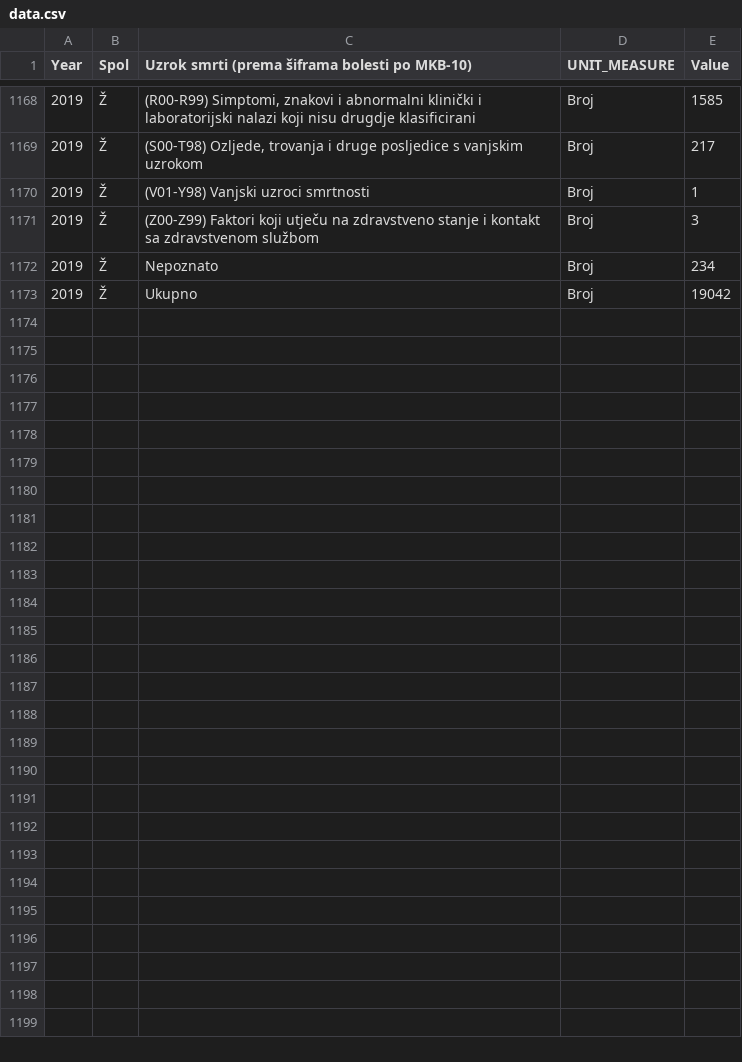
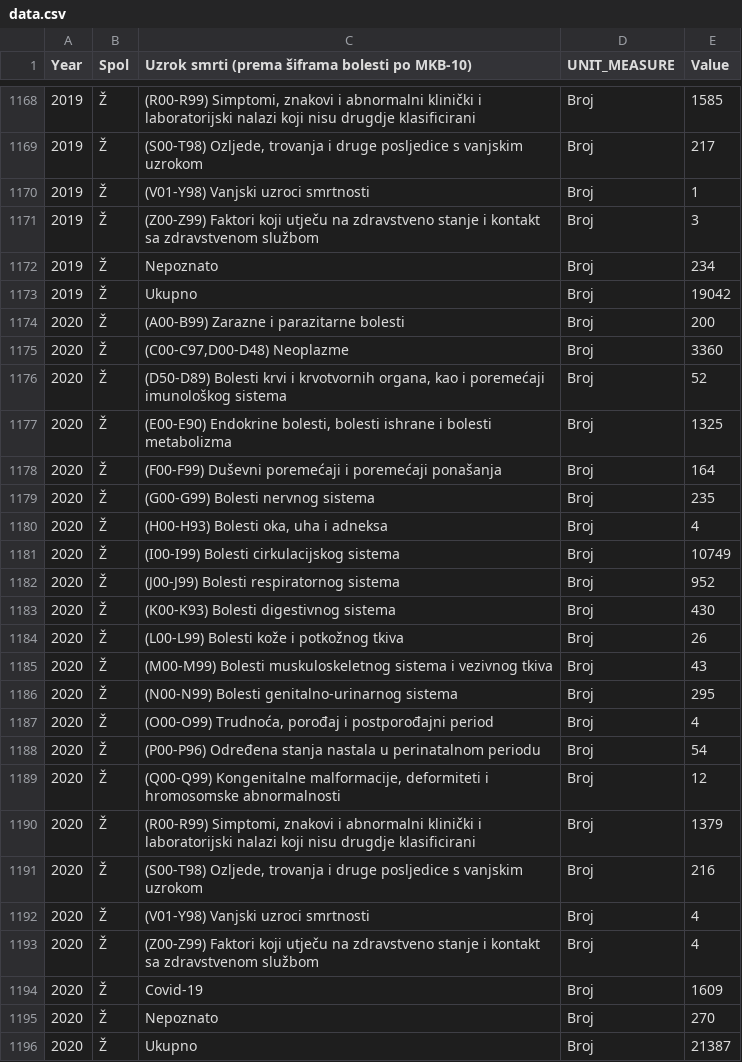
Before and after one commit to UNFPACOBIH/populationData-data, a CSV file: bs/data-packages/1-3-4/data.csv, drawn as a sheet; only a part is shown, gaps mark what is left out; the diff names each change by its address in the sheet, - before the commit and + after, or states it on an @@ line.

```diff
--- a/bs/data-packages/1-3-4/data.csv
+++ b/bs/data-packages/1-3-4/data.csv
+row 1174: 2020 | Ž | (A00-B99) Zarazne i parazitarne bolesti | Broj | 200
+row 1175: 2020 | Ž | (C00-C97,D00-D48) Neoplazme | Broj | 3360
+row 1176: 2020 | Ž | (D50-D89) Bolesti krvi i krvotvornih organa, kao i poremećaji imunološkog sistema | Broj | 52
+row 1177: 2020 | Ž | (E00-E90) Endokrine bolesti, bolesti ishrane i bolesti metabolizma | Broj | 1325
+row 1178: 2020 | Ž | (F00-F99) Duševni poremećaji i poremećaji ponašanja | Broj | 164
+row 1179: 2020 | Ž | (G00-G99) Bolesti nervnog sistema | Broj | 235
+row 1180: 2020 | Ž | (H00-H93) Bolesti oka, uha i adneksa | Broj | 4
+row 1181: 2020 | Ž | (I00-I99) Bolesti cirkulacijskog sistema | Broj | 10749
+row 1182: 2020 | Ž | (J00-J99) Bolesti respiratornog sistema | Broj | 952
+row 1183: 2020 | Ž | (K00-K93) Bolesti digestivnog sistema | Broj | 430
+row 1184: 2020 | Ž | (L00-L99) Bolesti kože i potkožnog tkiva | Broj | 26
+row 1185: 2020 | Ž | (M00-M99) Bolesti muskuloskeletnog sistema i vezivnog tkiva | Broj | 43
+row 1186: 2020 | Ž | (N00-N99) Bolesti genitalno-urinarnog sistema | Broj | 295
+row 1187: 2020 | Ž | (O00-O99) Trudnoća, porođaj i postporođajni period | Broj | 4
+row 1188: 2020 | Ž | (P00-P96) Određena stanja nastala u perinatalnom periodu | Broj | 54
+row 1189: 2020 | Ž | (Q00-Q99) Kongenitalne malformacije, deformiteti i hromosomske abnormalnosti | Broj | 12
+row 1190: 2020 | Ž | (R00-R99) Simptomi, znakovi i abnormalni klinički i laboratorijski nalazi koji nisu drugdje klasificirani | Broj | 1379
+row 1191: 2020 | Ž | (S00-T98) Ozljede, trovanja i druge posljedice s vanjskim uzrokom | Broj | 216
+row 1192: 2020 | Ž | (V01-Y98) Vanjski uzroci smrtnosti | Broj | 4
+row 1193: 2020 | Ž | (Z00-Z99) Faktori koji utječu na zdravstveno stanje i kontakt sa zdravstvenom službom | Broj | 4
+row 1194: 2020 | Ž | Covid-19 | Broj | 1609
+row 1195: 2020 | Ž | Nepoznato | Broj | 270
+row 1196: 2020 | Ž | Ukupno | Broj | 21387
```
Also changed, not shown: bs/data/1-3-4.csv, en/data-packages/1-3-4/data.csv, 49 other files.
